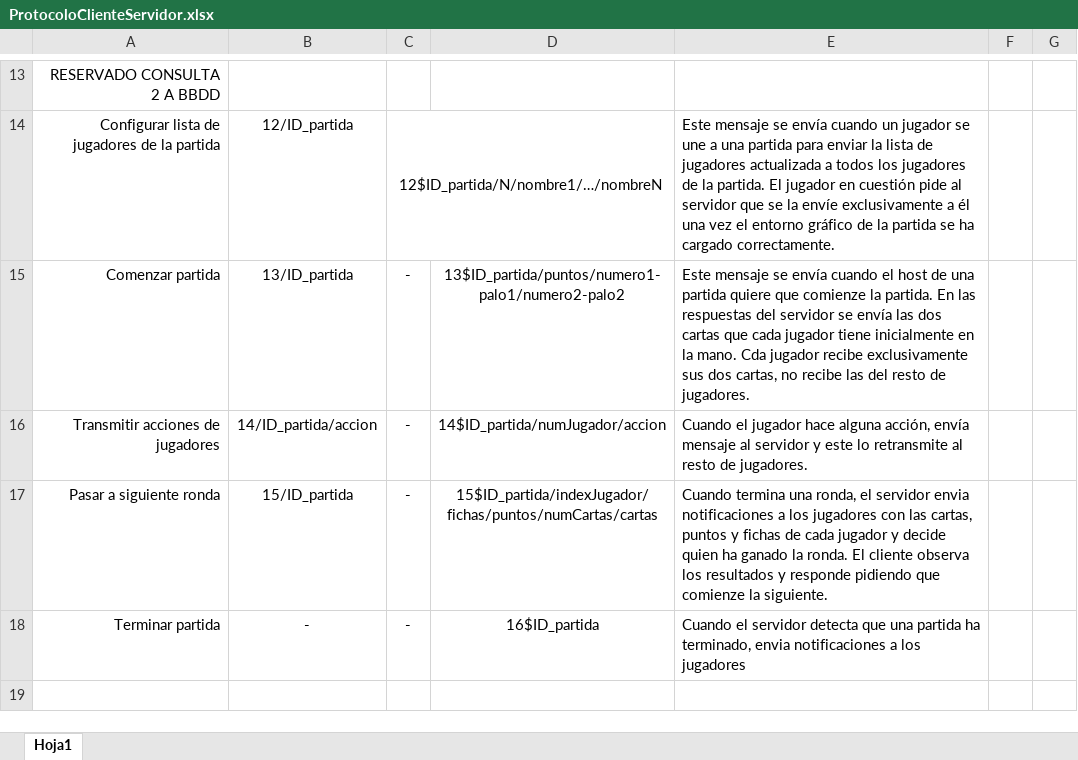
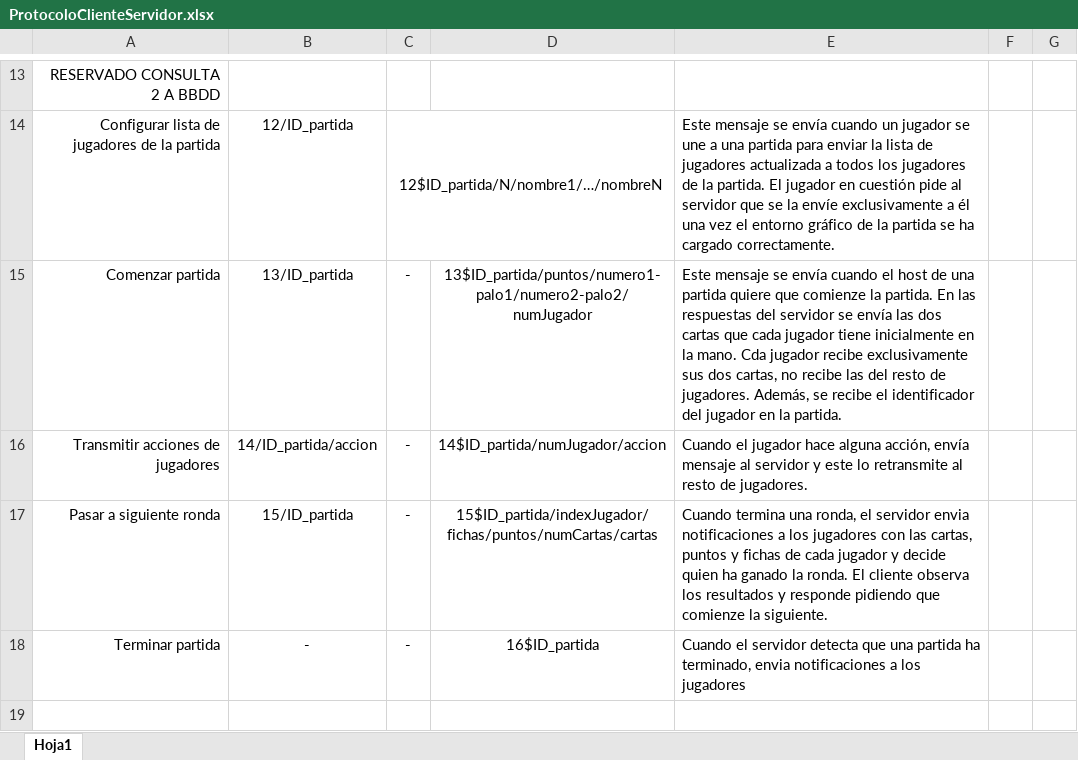
Before and after one commit to arnauesteban/SO_Project, an Excel workbook: ProtocoloClienteServidor.xlsx, sheet Hoja1, drawn as a sheet; only a part is shown, gaps mark what is left out; values as stored, in another font and other column widths than the file's, no borders; the diff names each change by its address in the sheet, - before the commit and + after, or states it on an @@ line.

Commit message:
Correccion excel

```diff
--- a/ProtocoloClienteServidor.xlsx (sheet Hoja1)
+++ b/ProtocoloClienteServidor.xlsx (sheet Hoja1)
-D15: 13$ID_partida/puntos/numero1-palo1/numero2-palo2
+D15: 13$ID_partida/puntos/numero1-palo1/numero2-palo2/numJugador
-E15: …de jugadores.
+E15: …de jugadores. Además, se recibe el identificador del jugador en la partida.
```
